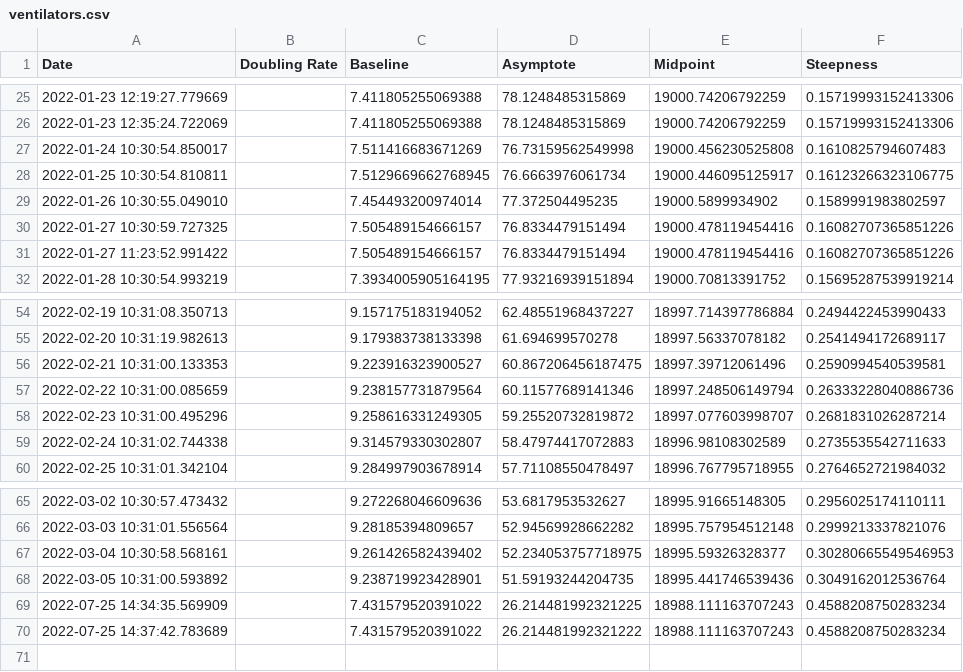
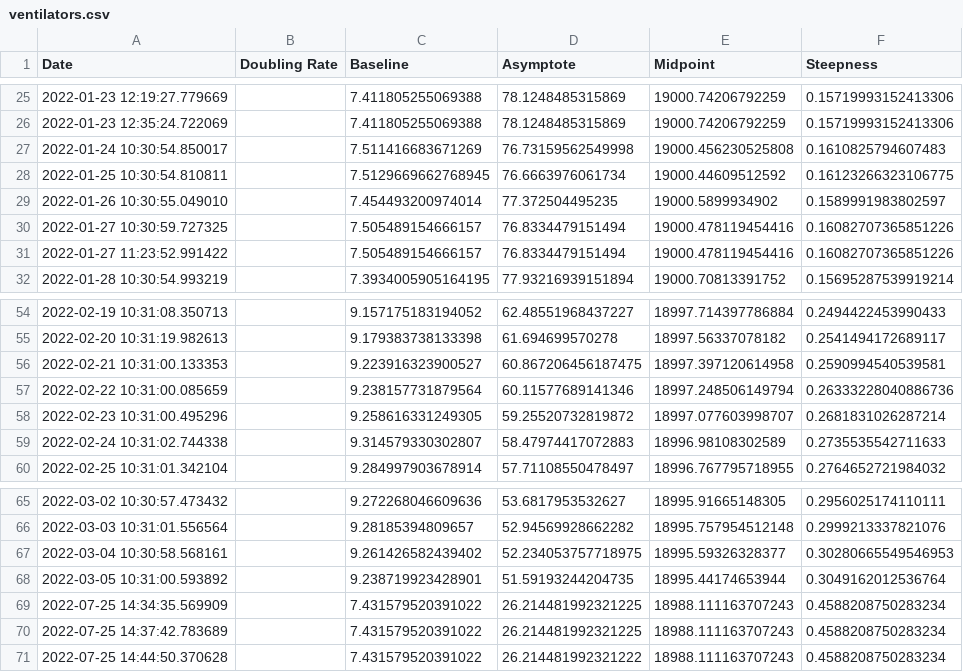
Before and after one commit to solresol/yet-another-pandemic-prediction, a CSV file: historical/ventilators.csv, drawn as a sheet; only a part is shown, gaps mark what is left out.

```diff
--- a/historical/ventilators.csv
+++ b/historical/ventilators.csv
@@ -27,3 +27,3 @@ Date,Doubling Rate,Baseline,Asymptote,Midpoint,Steepness
 2022-01-24 10:30:54.850017,,7.511416683671269,76.73159562549998,19000.456230525808,0.1610825794607483
-2022-01-25 10:30:54.810811,,7.5129669662768945,76.6663976061734,19000.446095125917,0.16123266323106775
+2022-01-25 10:30:54.810811,,7.5129669662768945,76.6663976061734,19000.44609512592,0.16123266323106775
 2022-01-26 10:30:55.049010,,7.454493200974014,77.372504495235,19000.5899934902,0.1589991983802597
@@ -55,3 +55,3 @@ Date,Doubling Rate,Baseline,Asymptote,Midpoint,Steepness
 2022-02-20 10:31:19.982613,,9.179383738133398,61.694699570278,18997.56337078182,0.2541494172689117
-2022-02-21 10:31:00.133353,,9.223916323900527,60.867206456187475,18997.39712061496,0.2590994540539581
+2022-02-21 10:31:00.133353,,9.223916323900527,60.867206456187475,18997.397120614958,0.2590994540539581
 2022-02-22 10:31:00.085659,,9.238157731879564,60.11577689141346,18997.248506149794,0.26333228040886736
@@ -67,4 +67,5 @@ Date,Doubling Rate,Baseline,Asymptote,Midpoint,Steepness
 2022-03-04 10:30:58.568161,,9.261426582439402,52.234053757718975,18995.59326328377,0.30280665549546953
-2022-03-05 10:31:00.593892,,9.238719923428901,51.59193244204735,18995.441746539436,0.3049162012536764
+2022-03-05 10:31:00.593892,,9.238719923428901,51.59193244204735,18995.44174653944,0.3049162012536764
 2022-07-25 14:34:35.569909,,7.431579520391022,26.214481992321225,18988.111163707243,0.4588208750283234
-2022-07-25 14:37:42.783689,,7.431579520391022,26.214481992321222,18988.111163707243,0.4588208750283234
+2022-07-25 14:37:42.783689,,7.431579520391022,26.214481992321225,18988.111163707243,0.4588208750283234
+2022-07-25 14:44:50.370628,,7.431579520391022,26.214481992321222,18988.111163707243,0.4588208750283234
```
Also changed, not shown: historical/deaths.csv, historical/hospitalisation.csv, 1 other file.
